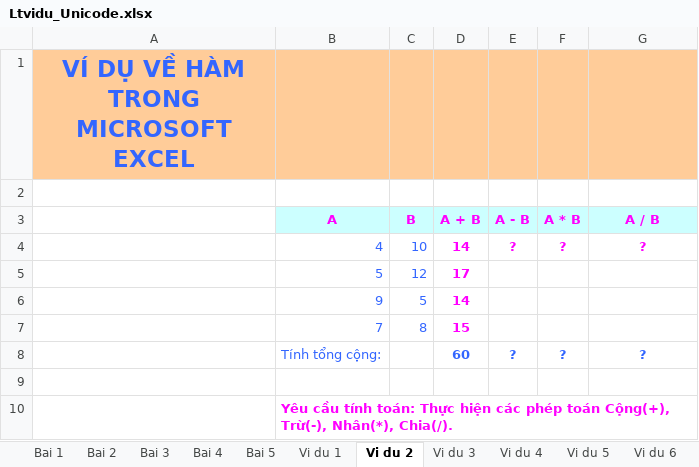
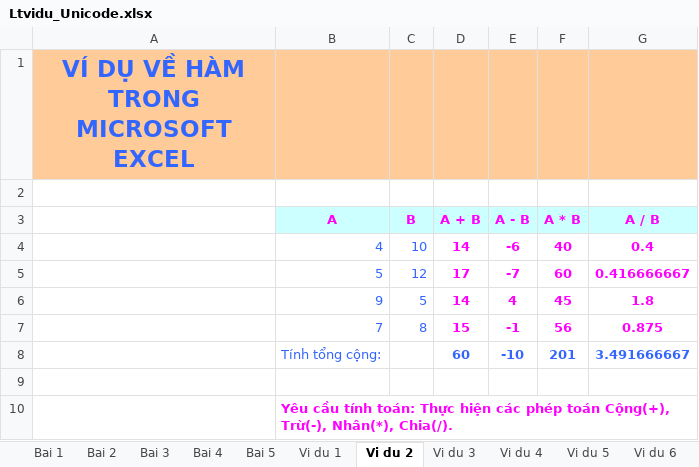
Before and after one commit to NghiLamPhuc/QuanTriHeThongThongTin_HK2_20_21, an Excel workbook: ThucHanh/Ltvidu_Unicode.xlsx, sheet Vi du 2, drawn as a sheet; values as stored, in another font and other column widths than the file's, no borders; the diff names each change by its address in the sheet, - before the commit and + after, or states it on an @@ line.

```diff
--- a/ThucHanh/Ltvidu_Unicode.xlsx (sheet Vi du 2)
+++ b/ThucHanh/Ltvidu_Unicode.xlsx (sheet Vi du 2)
-E4 (A - B): ?
+E4 (A - B): -6
-F4 (A * B): ?
+F4 (A * B): 40
-G4 (A / B): ?
+G4 (A / B): 0.4
-E5 (A - B): (empty)
+E5 (A - B): -7
-F5 (A * B): (empty)
+F5 (A * B): 60
-G5 (A / B): (empty)
+G5 (A / B): 0.416666667
-E6 (A - B): (empty)
+E6 (A - B): 4
-F6 (A * B): (empty)
+F6 (A * B): 45
-G6 (A / B): (empty)
+G6 (A / B): 1.8
-E7 (A - B): (empty)
+E7 (A - B): -1
-F7 (A * B): (empty)
+F7 (A * B): 56
-G7 (A / B): (empty)
+G7 (A / B): 0.875
-E8 (A - B): ?
+E8 (A - B): -10
-F8 (A * B): ?
+F8 (A * B): 201
-G8 (A / B): ?
+G8 (A / B): 3.491666667
```
Also changed, not shown: sheet Vi du 3, sheet Vi du 1, formulas that keep their value, charts or pictures, 4 other files.
